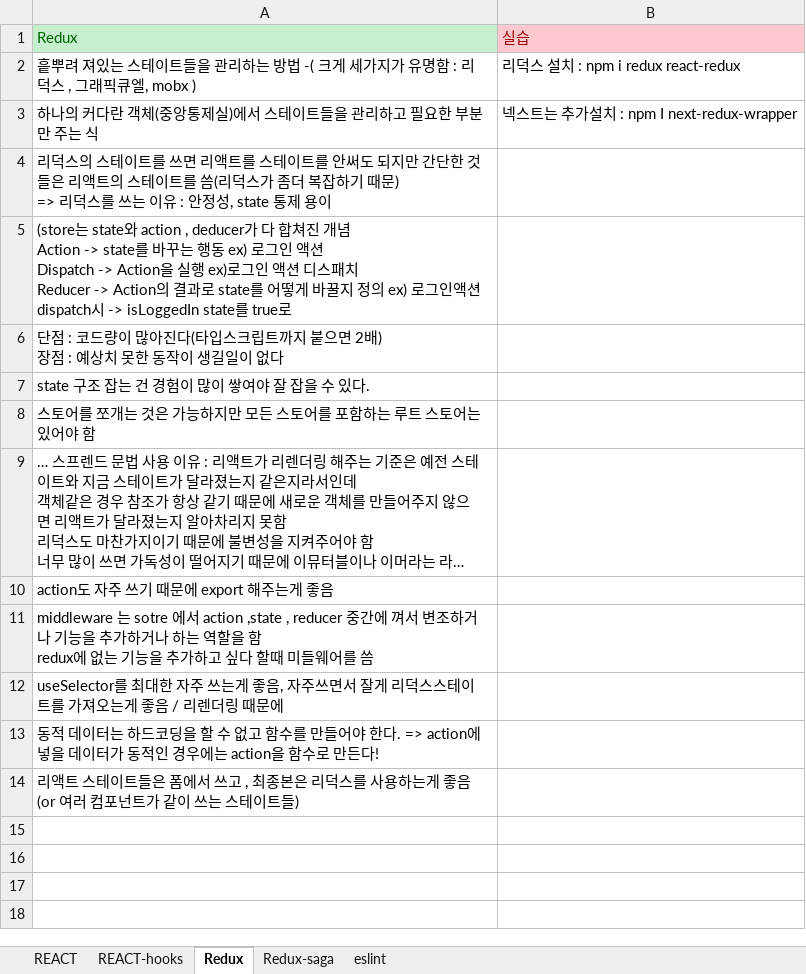
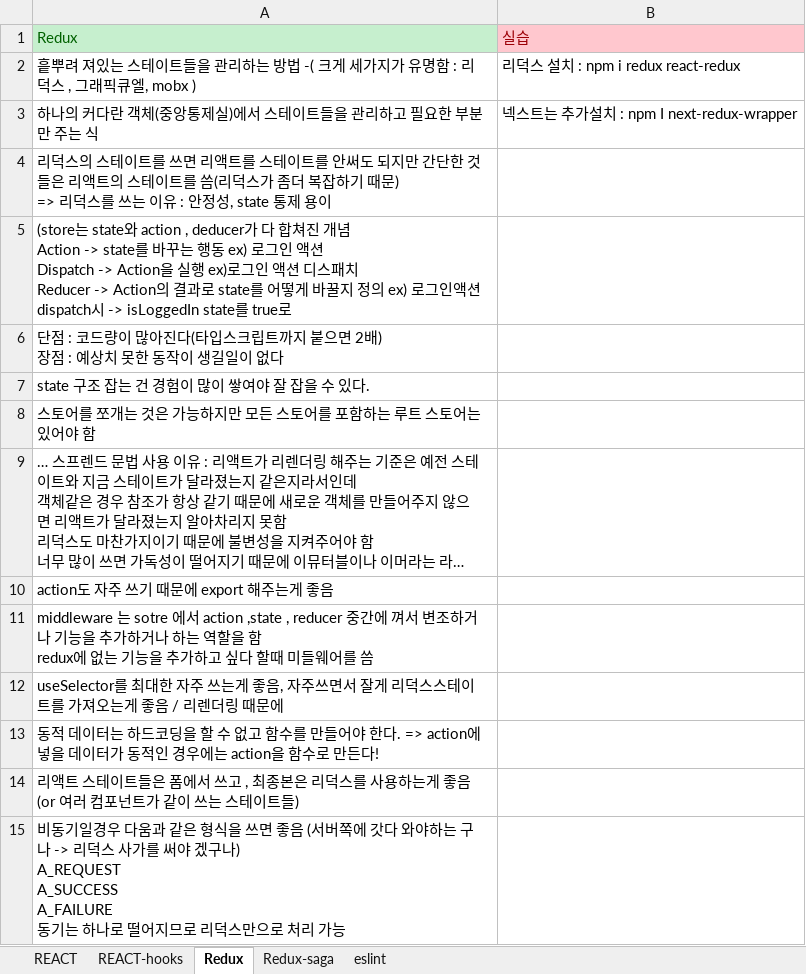
Before and after one commit to Jowooseok/Posenet-Next.js, an Excel workbook: React강좌.xlsx, sheet Redux, drawn as a sheet; long unchanged cells end in …; values as stored, in another font and other column widths than the file's, no borders; ↵ is a line break in a cell; the diff names each change by its address in the sheet, - before the commit and + after, or states it on an @@ line.

Commit message:
4-10 redux-saga 구조 잡기 완료

```diff
--- a/React강좌.xlsx (sheet Redux)
+++ b/React강좌.xlsx (sheet Redux)
+row 15: 비동기일경우 다움과 같은 형식을 쓰면 좋음 (서버쪽에 갓다 와야하는 구나 -> 리덕스 사가를 써야 겠구나) ↵ A_REQUEST ↵ A_SUCCESS ↵ A_FAILURE ↵ 동기는 하나로 떨어지므로 리덕스만으로 처리 가능
```
Also changed, not shown: sheet Redux-saga, 8 other files.
